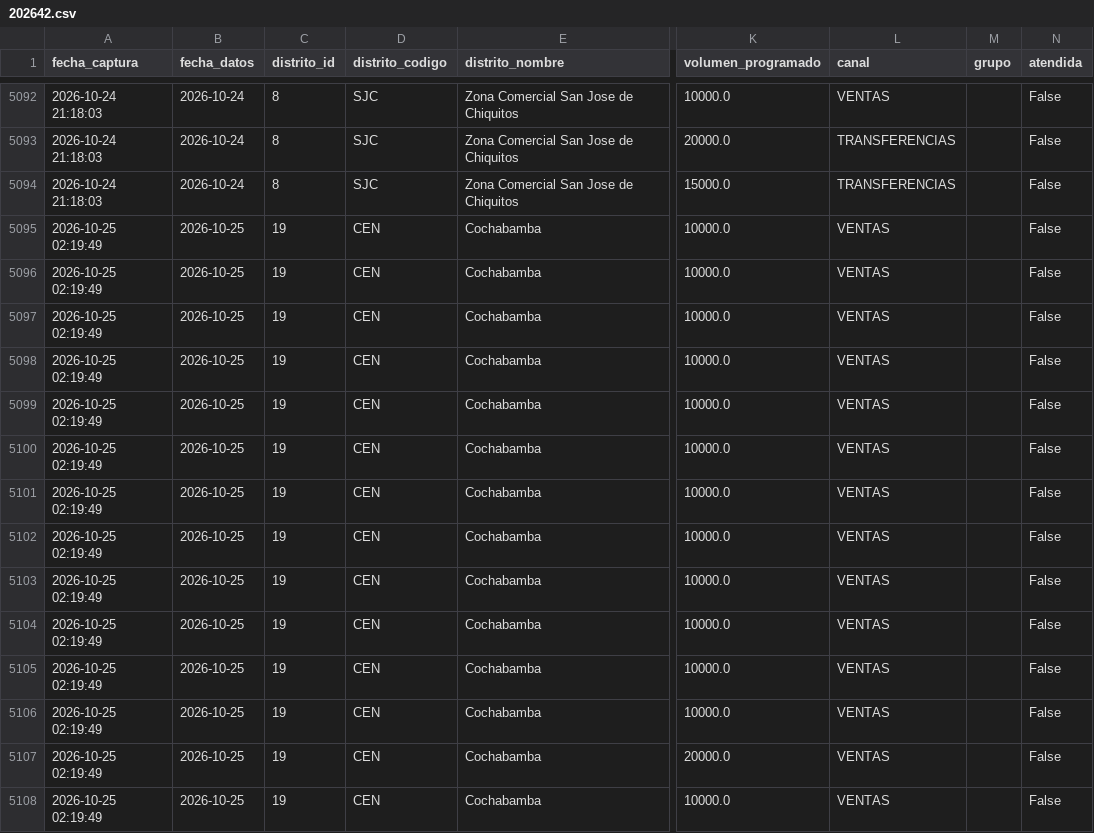
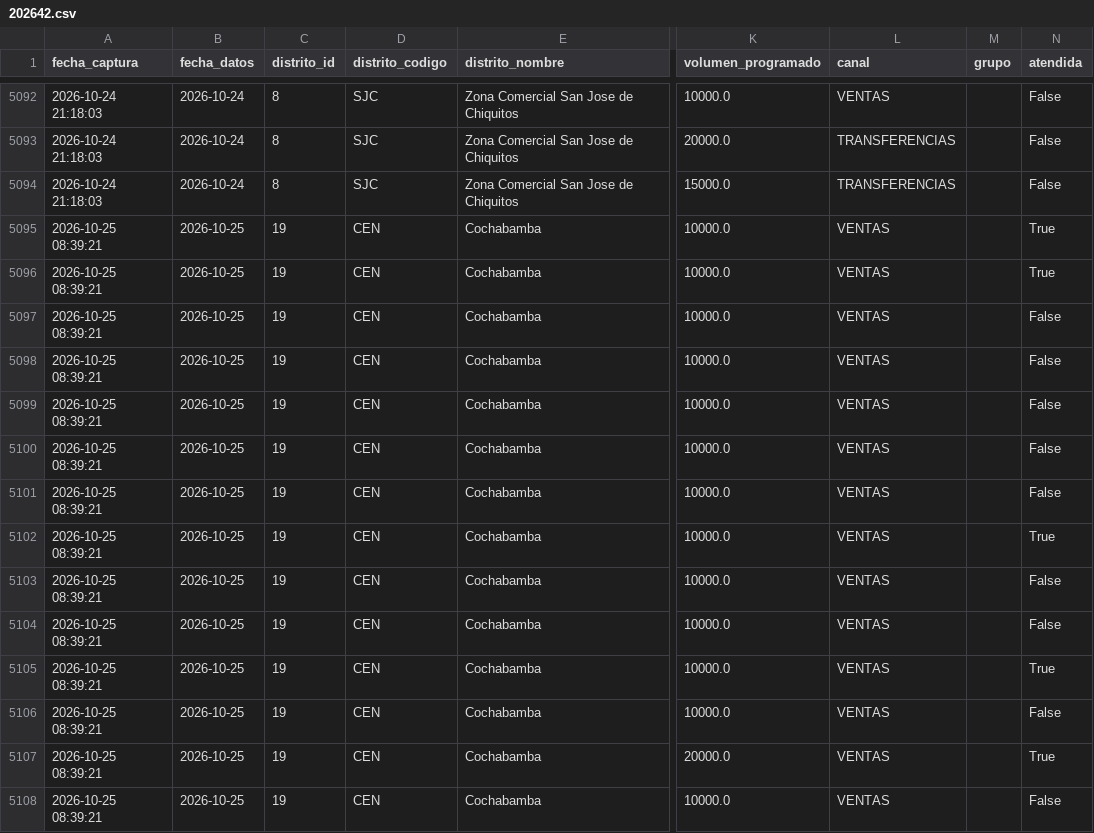
Before and after one commit to sociedatos/bo-combustible, a CSV file: data_ypfb/programacion/202642.csv, drawn as a sheet; only a part is shown, gaps mark what is left out; the diff covers the shown part only; the diff names each change by its address in the sheet, - before the commit and + after, or states it on an @@ line.

```diff
--- a/data_ypfb/programacion/202642.csv
+++ b/data_ypfb/programacion/202642.csv
-A5095:A5108 (fecha_captura): 2026-10-25 02:19:49
+A5095:A5108 (fecha_captura): 2026-10-25 08:39:21
-N5095:N5096 (atendida): False
+N5095:N5096 (atendida): True
-N5102 (atendida): False
+N5102 (atendida): True
-N5105 (atendida): False
+N5105 (atendida): True
-N5107 (atendida): False
+N5107 (atendida): True
```
Also changed, not shown: 70 edited cells elsewhere in this file, data_ypfb/resumen/202642.csv, 3 other files.
